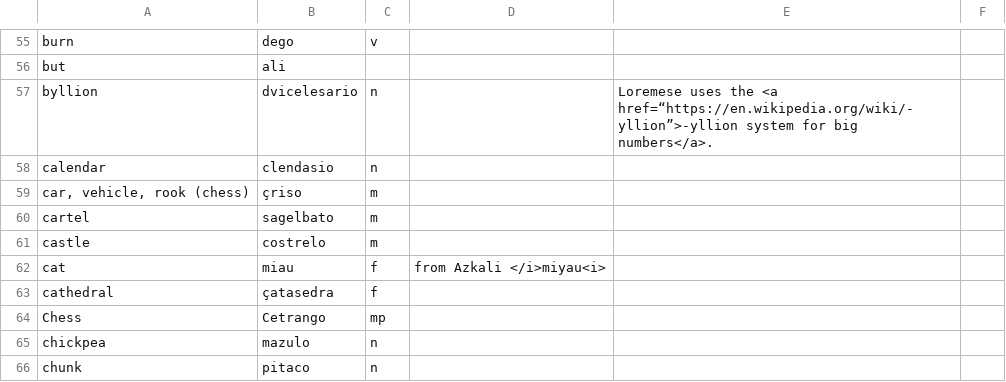
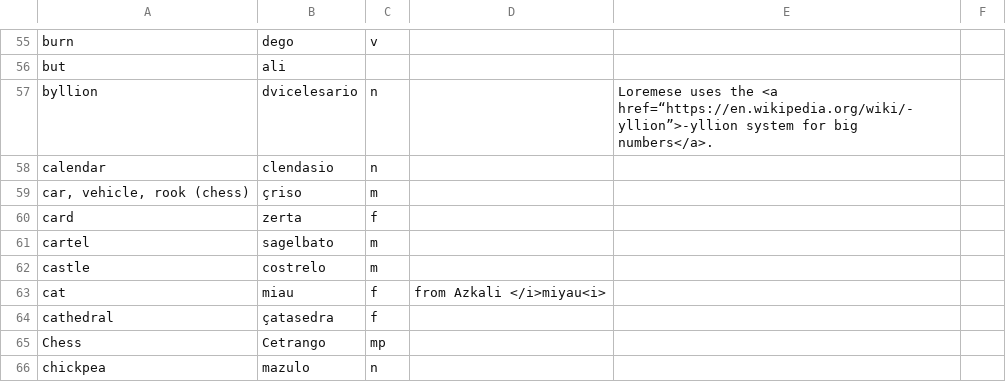
Before and after one commit to baphometenreal/balls.skin, a CSV file: LoT/dictionary/loremese/words.csv, drawn as a sheet; only a part is shown, gaps mark what is left out; the shorter side is filled out with more unchanged rows.

Commit message:
Update words.csv

```diff
--- a/LoT/dictionary/loremese/words.csv
+++ b/LoT/dictionary/loremese/words.csv
@@ -59,2 +59,3 @@ calendar;clendasio;n;;
 car, vehicle, rook (chess);çriso;m;;
+card;zerta;f;;
 cartel;sagelbato;m;;
```
